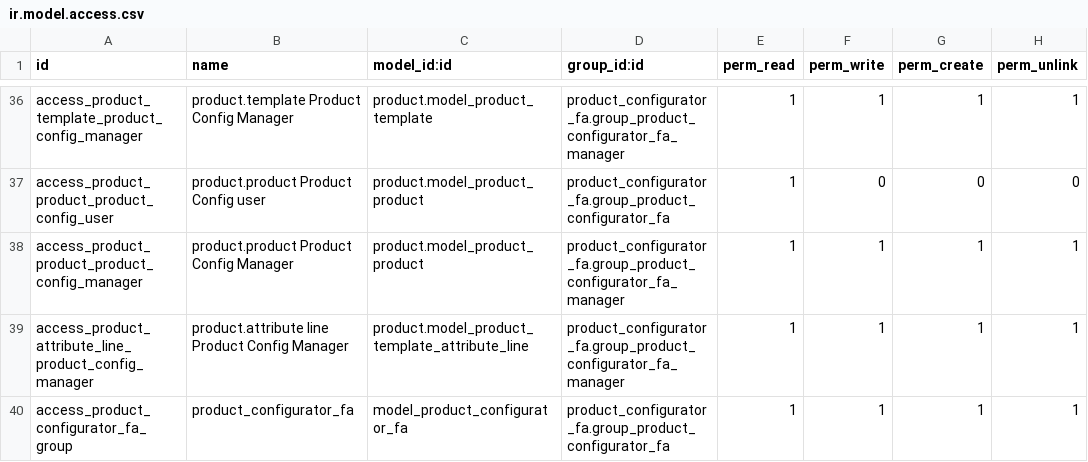
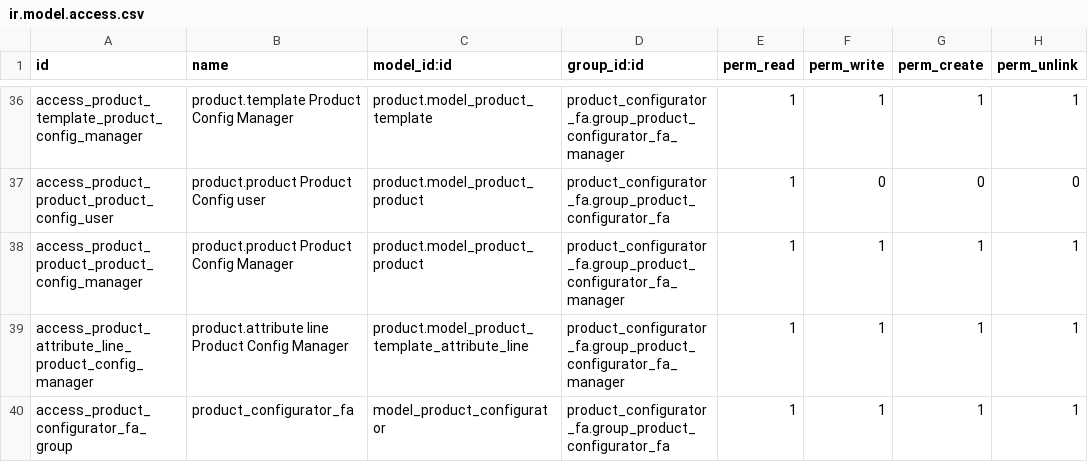
Before and after one commit to fa-brick/product_configurator_fa, a CSV file: product_configurator_fa/security/ir.model.access.csv, drawn as a sheet; only a part is shown, gaps mark what is left out.

```diff
--- a/product_configurator_fa/security/ir.model.access.csv
+++ b/product_configurator_fa/security/ir.model.access.csv
@@ -39,2 +39,2 @@ access_product_product_product_config_manager,product.product Product Config Man
 access_product_attribute_line_product_config_manager,product.attribute line Product Config Manager,product.model_product_template_attribute_line,product_configurator_fa.group_product_configurator_fa_manager,1,1,1,1
-access_product_configurator_fa_group,product_configurator_fa,model_product_configurator_fa,product_configurator_fa.group_product_configurator_fa,1,1,1,1
+access_product_configurator_fa_group,product_configurator_fa,model_product_configurator,product_configurator_fa.group_product_configurator_fa,1,1,1,1
```
Also changed, not shown: product_configurator_fa_mrp/security/ir.model.access.csv, product_configurator_fa_sale/security/ir.model.access.csv, 1 other file.
